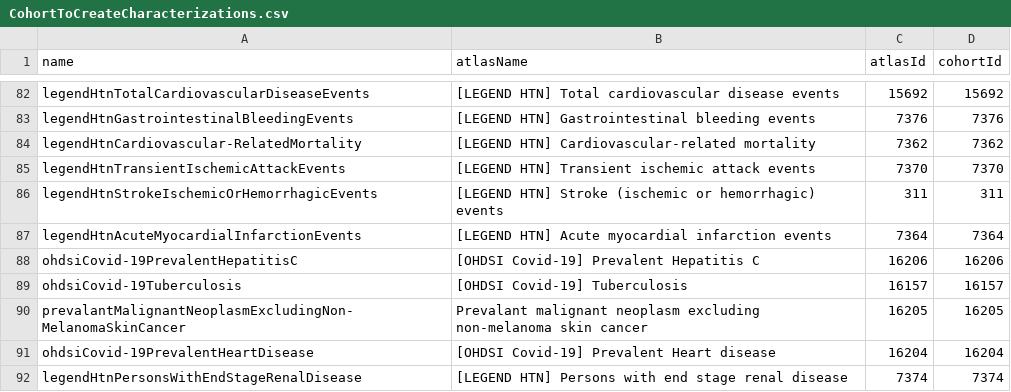
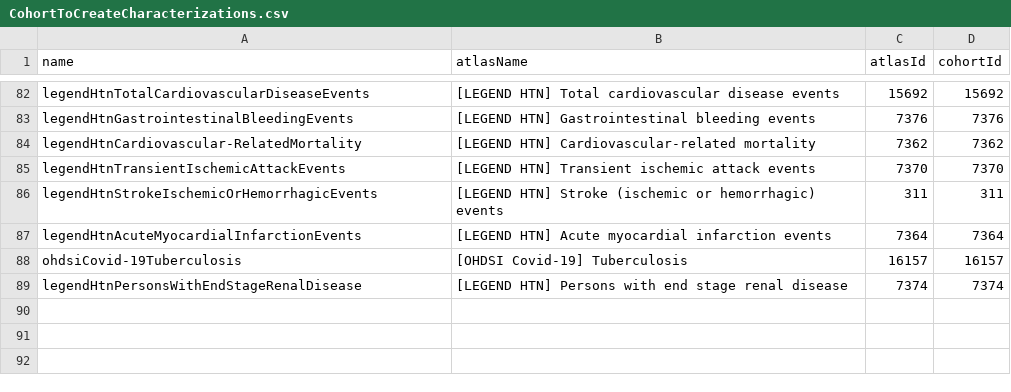
Before and after one commit to ohdsi-studies/Covid19CohortEvaluation, a CSV file: inst/settings/CohortToCreateCharacterizations.csv, drawn as a sheet; only a part is shown, gaps mark what is left out; the diff names each change by its address in the sheet, - before the commit and + after, or states it on an @@ line.

Commit message:
removed duplicated cohorts

```diff
--- a/inst/settings/CohortToCreateCharacterizations.csv
+++ b/inst/settings/CohortToCreateCharacterizations.csv
-row 88: ohdsiCovid-19PrevalentHepatitisC | [OHDSI Covid-19] Prevalent Hepatitis C | 16206 | 16206
-row 90: prevalantMalignantNeoplasmExcludingNon-MelanomaSkinCancer | Prevalant malignant neoplasm excluding non-melanoma skin cancer | 16205 | 16205
-row 91: ohdsiCovid-19PrevalentHeartDisease | [OHDSI Covid-19] Prevalent Heart disease | 16204 | 16204
```
